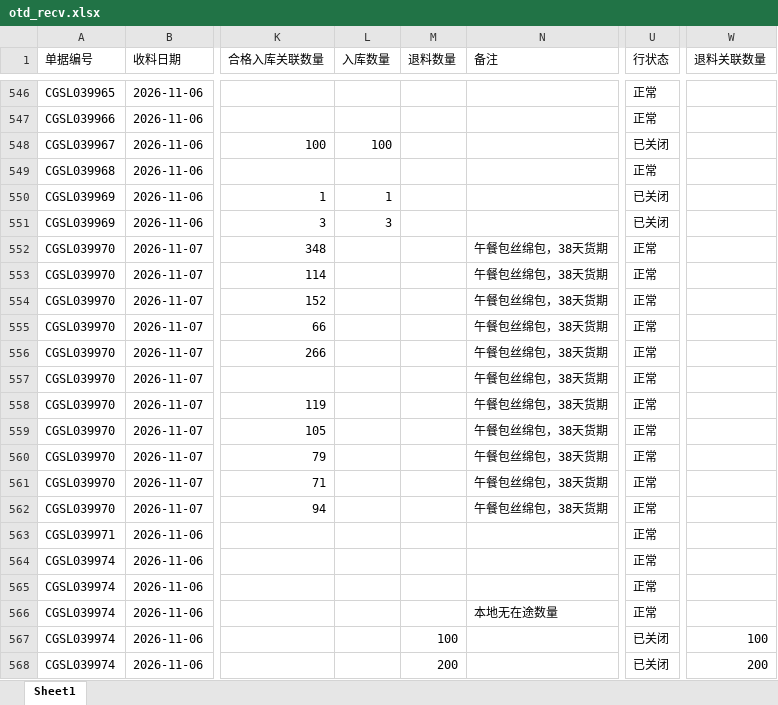
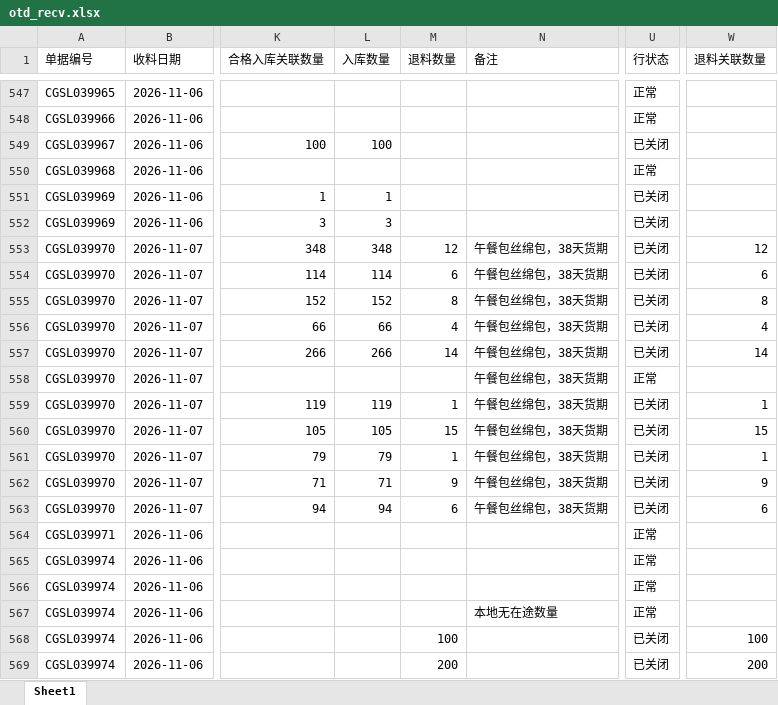
Before and after one commit to yikeqingsongguo/HY.supply-chain-management, an Excel workbook: src/otd_recv.xlsx, sheet Sheet1, drawn as a sheet; only a part is shown, gaps mark what is left out; values as stored, in another font and other column widths than the file's, no borders; addresses are those after the commit; the diff covers the shown part only; the diff names each change by its address in the sheet, - before the commit and + after, or states it on an @@ line.

```diff
--- a/src/otd_recv.xlsx (sheet Sheet1)
+++ b/src/otd_recv.xlsx (sheet Sheet1)
-L553 (入库数量): (empty)
+L553 (入库数量): 348
-M553 (退料数量): (empty)
+M553 (退料数量): 12
-U553:U557 (行状态): 正常
+U553:U557 (行状态): 已关闭
-W553 (退料关联数量): (empty)
+W553 (退料关联数量): 12
-L554 (入库数量): (empty)
+L554 (入库数量): 114
-M554 (退料数量): (empty)
+M554 (退料数量): 6
-W554 (退料关联数量): (empty)
+W554 (退料关联数量): 6
-L555 (入库数量): (empty)
+L555 (入库数量): 152
-M555 (退料数量): (empty)
+M555 (退料数量): 8
-W555 (退料关联数量): (empty)
+W555 (退料关联数量): 8
-L556 (入库数量): (empty)
+L556 (入库数量): 66
-M556 (退料数量): (empty)
+M556 (退料数量): 4
-W556 (退料关联数量): (empty)
+W556 (退料关联数量): 4
-L557 (入库数量): (empty)
+L557 (入库数量): 266
-M557 (退料数量): (empty)
+M557 (退料数量): 14
-W557 (退料关联数量): (empty)
+W557 (退料关联数量): 14
-L559 (入库数量): (empty)
+L559 (入库数量): 119
-M559 (退料数量): (empty)
+M559 (退料数量): 1
-U559:U563 (行状态): 正常
+U559:U563 (行状态): 已关闭
-W559 (退料关联数量): (empty)
+W559 (退料关联数量): 1
-L560 (入库数量): (empty)
+L560 (入库数量): 105
-M560 (退料数量): (empty)
+M560 (退料数量): 15
-W560 (退料关联数量): (empty)
+W560 (退料关联数量): 15
-L561 (入库数量): (empty)
+L561 (入库数量): 79
-M561 (退料数量): (empty)
+M561 (退料数量): 1
-W561 (退料关联数量): (empty)
+W561 (退料关联数量): 1
-L562 (入库数量): (empty)
+L562 (入库数量): 71
-M562 (退料数量): (empty)
+M562 (退料数量): 9
-W562 (退料关联数量): (empty)
+W562 (退料关联数量): 9
-L563 (入库数量): (empty)
+L563 (入库数量): 94
-M563 (退料数量): (empty)
+M563 (退料数量): 6
-W563 (退料关联数量): (empty)
+W563 (退料关联数量): 6
```
Also changed, not shown: 7 added rows, 1 removed row and 211 edited cells elsewhere in this sheet, src/otd_apply.xlsx, src/采购订单.xlsx, 1 other file.
